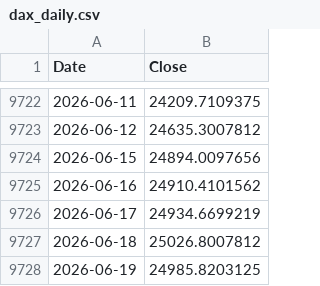
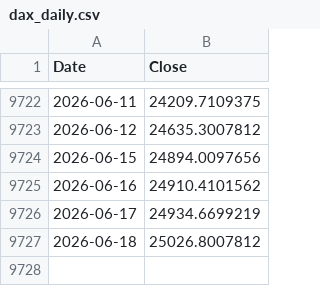
Before and after one commit to rkarim25/Strategy, a CSV file: dax_daily.csv, drawn as a sheet; only a part is shown, gaps mark what is left out.

```diff
--- a/dax_daily.csv
+++ b/dax_daily.csv
@@ -9727,2 +9727 @@ Date,Close
 2026-06-18,25026.8007812
-2026-06-19,24985.8203125
```
Also changed, not shown: 12 other files.
